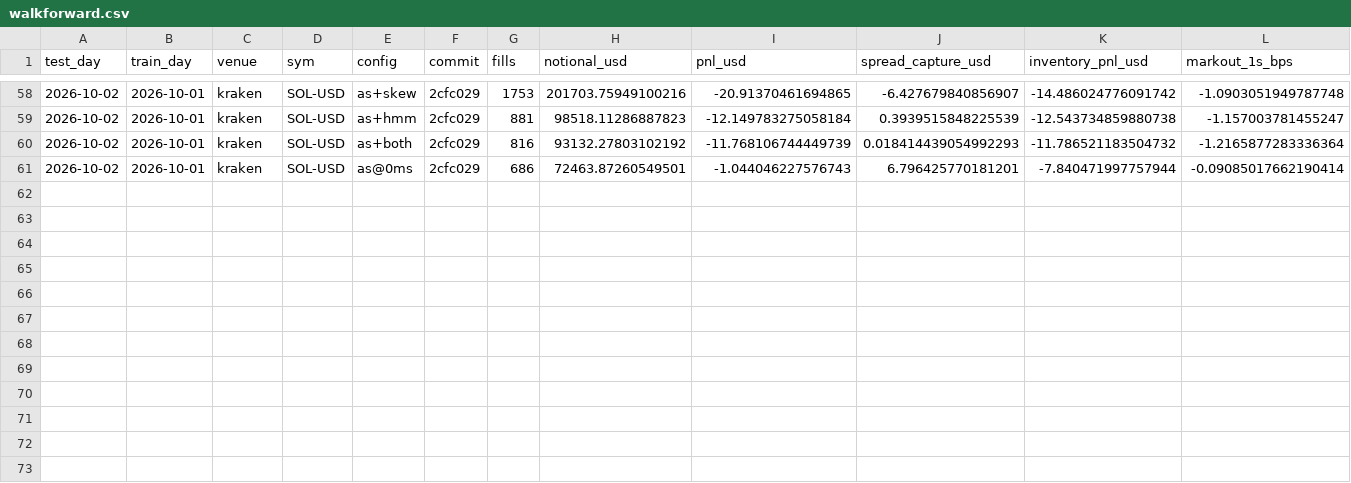
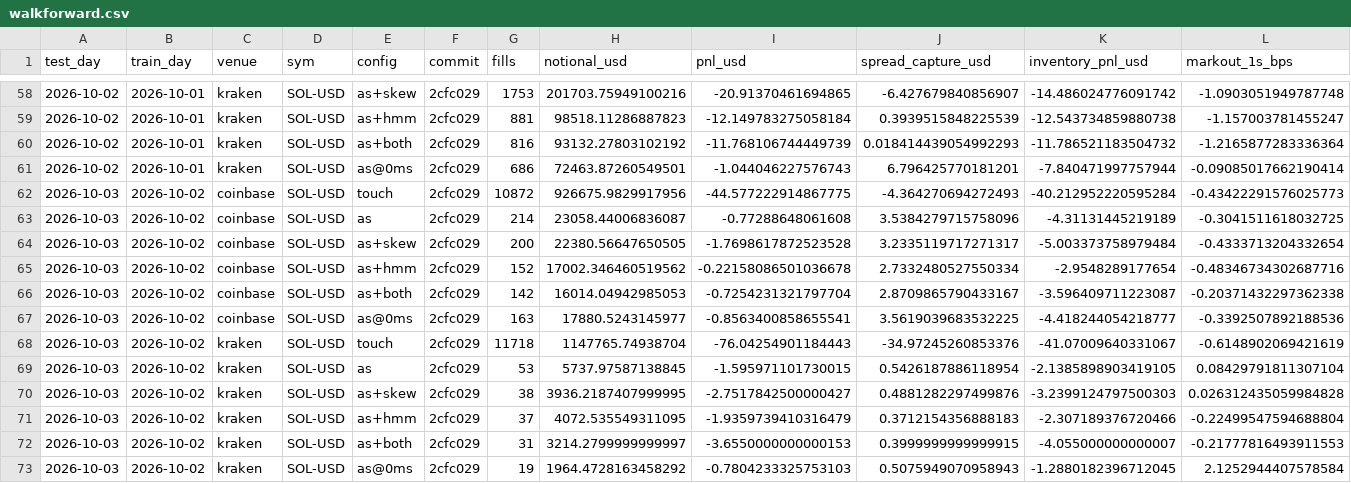
Before and after one commit to ayaanshankta/market-maker, a CSV file: reports/walkforward.csv, drawn as a sheet; only a part is shown, gaps mark what is left out; rows hold the shown columns only; the diff names each change by its address in the sheet, - before the commit and + after, or states it on an @@ line.

```diff
--- a/reports/walkforward.csv
+++ b/reports/walkforward.csv
+row 62: 2026-10-03 | 2026-10-02 | coinbase | SOL-USD | touch | 2cfc029 | 10872 | 926675.9829917956 | -44.577222914867775 | -4.364270694272493 | -40.212952220595284 | -0.43422291576025773
+row 63: 2026-10-03 | 2026-10-02 | coinbase | SOL-USD | as | 2cfc029 | 214 | 23058.44006836087 | -0.77288648061608 | 3.5384279715758096 | -4.31131445219189 | -0.3041511618032725
+row 64: 2026-10-03 | 2026-10-02 | coinbase | SOL-USD | as+skew | 2cfc029 | 200 | 22380.56647650505 | -1.7698617872523528 | 3.2335119717271317 | -5.003373758979484 | -0.4333713204332654
+row 65: 2026-10-03 | 2026-10-02 | coinbase | SOL-USD | as+hmm | 2cfc029 | 152 | 17002.346460519562 | -0.22158086501036678 | 2.7332480527550334 | -2.9548289177654 | -0.48346734302687716
+row 66: 2026-10-03 | 2026-10-02 | coinbase | SOL-USD | as+both | 2cfc029 | 142 | 16014.04942985053 | -0.7254231321797704 | 2.8709865790433167 | -3.596409711223087 | -0.20371432297362338
+row 67: 2026-10-03 | 2026-10-02 | coinbase | SOL-USD | as@0ms | 2cfc029 | 163 | 17880.5243145977 | -0.8563400858655541 | 3.5619039683532225 | -4.418244054218777 | -0.3392507892188536
+row 68: 2026-10-03 | 2026-10-02 | kraken | SOL-USD | touch | 2cfc029 | 11718 | 1147765.74938704 | -76.04254901184443 | -34.97245260853376 | -41.07009640331067 | -0.6148902069421619
+row 69: 2026-10-03 | 2026-10-02 | kraken | SOL-USD | as | 2cfc029 | 53 | 5737.97587138845 | -1.595971101730015 | 0.5426187886118954 | -2.1385898903419105 | 0.08429791811307104
+row 70: 2026-10-03 | 2026-10-02 | kraken | SOL-USD | as+skew | 2cfc029 | 38 | 3936.2187407999995 | -2.7517842500000427 | 0.4881282297499876 | -3.2399124797500303 | 0.026312435059984828
+row 71: 2026-10-03 | 2026-10-02 | kraken | SOL-USD | as+hmm | 2cfc029 | 37 | 4072.535549311095 | -1.9359739410316479 | 0.3712154356888183 | -2.307189376720466 | -0.22499547594688804
+row 72: 2026-10-03 | 2026-10-02 | kraken | SOL-USD | as+both | 2cfc029 | 31 | 3214.2799999999997 | -3.6550000000000153 | 0.3999999999999915 | -4.055000000000007 | -0.21777816493911553
+row 73: 2026-10-03 | 2026-10-02 | kraken | SOL-USD | as@0ms | 2cfc029 | 19 | 1964.4728163458292 | -0.7804233325753103 | 0.5075949070958943 | -1.2880182396712045 | 2.1252944407578584
```
Also changed, not shown: 8 other files.
